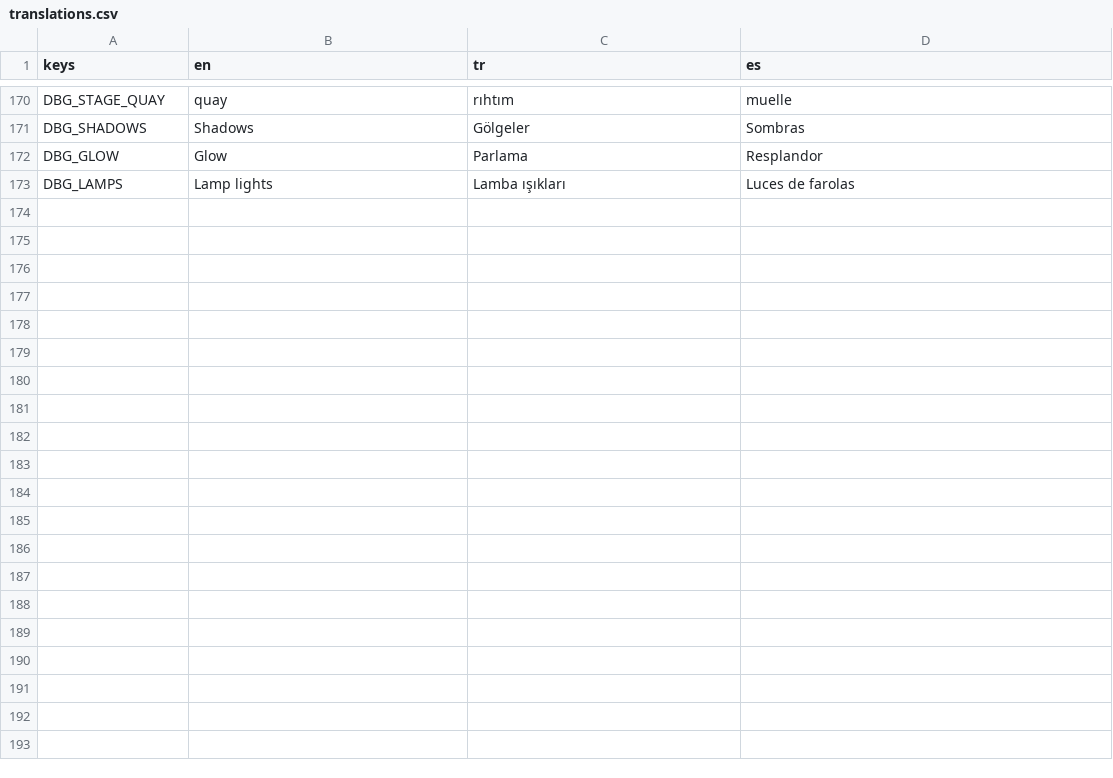
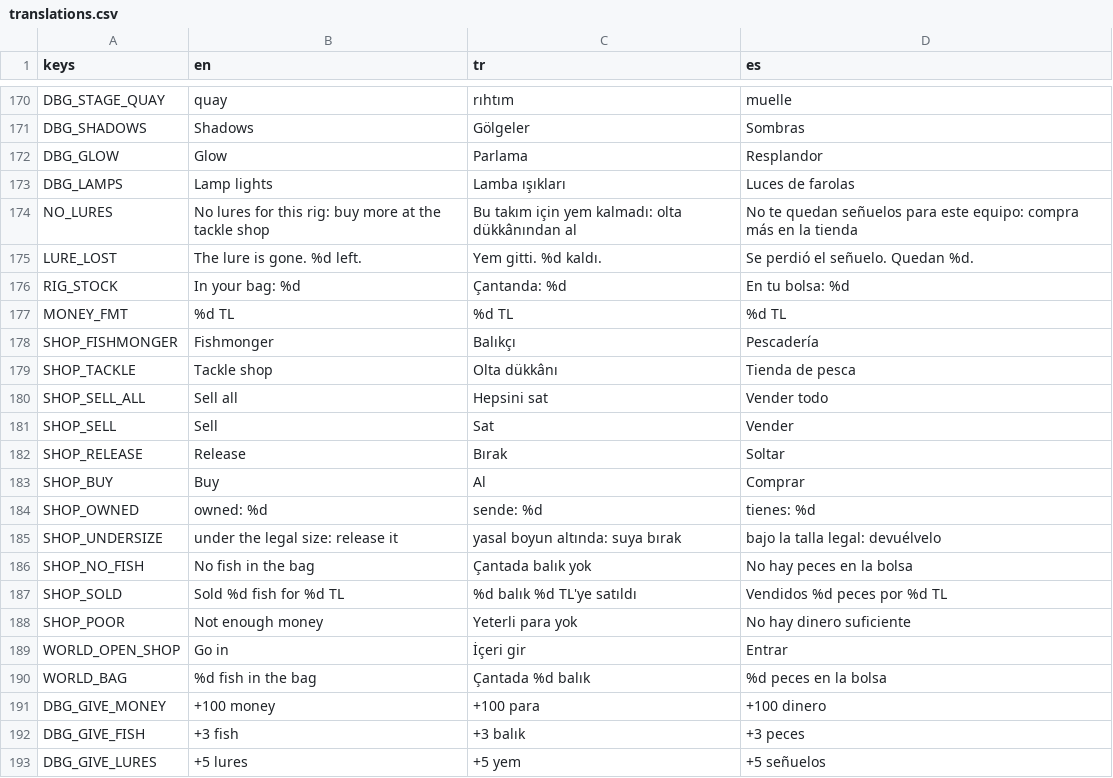
Before and after one commit to nextlevelcorp/mera, a CSV file: game/locale/translations.csv, drawn as a sheet; only a part is shown, gaps mark what is left out; the diff names each change by its address in the sheet, - before the commit and + after, or states it on an @@ line.

```diff
--- a/game/locale/translations.csv
+++ b/game/locale/translations.csv
+row 174: NO_LURES | No lures for this rig: buy more at the tackle shop | Bu takım için yem kalmadı: olta dükkânından al | No te quedan señuelos para este equipo: compra más en la tienda
+row 175: LURE_LOST | The lure is gone. %d left. | Yem gitti. %d kaldı. | Se perdió el señuelo. Quedan %d.
+row 176: RIG_STOCK | In your bag: %d | Çantanda: %d | En tu bolsa: %d
+row 177: MONEY_FMT | %d TL | %d TL | %d TL
+row 178: SHOP_FISHMONGER | Fishmonger | Balıkçı | Pescadería
+row 179: SHOP_TACKLE | Tackle shop | Olta dükkânı | Tienda de pesca
+row 180: SHOP_SELL_ALL | Sell all | Hepsini sat | Vender todo
+row 181: SHOP_SELL | Sell | Sat | Vender
+row 182: SHOP_RELEASE | Release | Bırak | Soltar
+row 183: SHOP_BUY | Buy | Al | Comprar
+row 184: SHOP_OWNED | owned: %d | sende: %d | tienes: %d
+row 185: SHOP_UNDERSIZE | under the legal size: release it | yasal boyun altında: suya bırak | bajo la talla legal: devuélvelo
+row 186: SHOP_NO_FISH | No fish in the bag | Çantada balık yok | No hay peces en la bolsa
+row 187: SHOP_SOLD | Sold %d fish for %d TL | %d balık %d TL'ye satıldı | Vendidos %d peces por %d TL
+row 188: SHOP_POOR | Not enough money | Yeterli para yok | No hay dinero suficiente
+row 189: WORLD_OPEN_SHOP | Go in | İçeri gir | Entrar
+row 190: WORLD_BAG | %d fish in the bag | Çantada %d balık | %d peces en la bolsa
+row 191: DBG_GIVE_MONEY | +100 money | +100 para | +100 dinero
+row 192: DBG_GIVE_FISH | +3 fish | +3 balık | +3 peces
+row 193: DBG_GIVE_LURES | +5 lures | +5 yem | +5 señuelos
```
Also changed, not shown: 22 other files.
